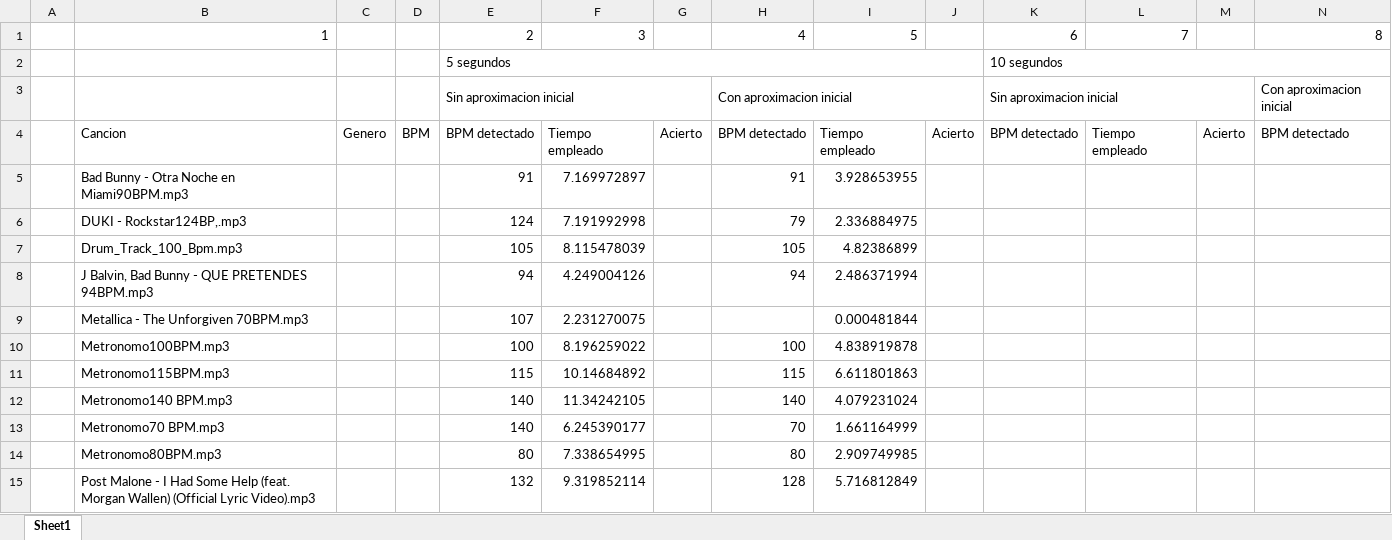
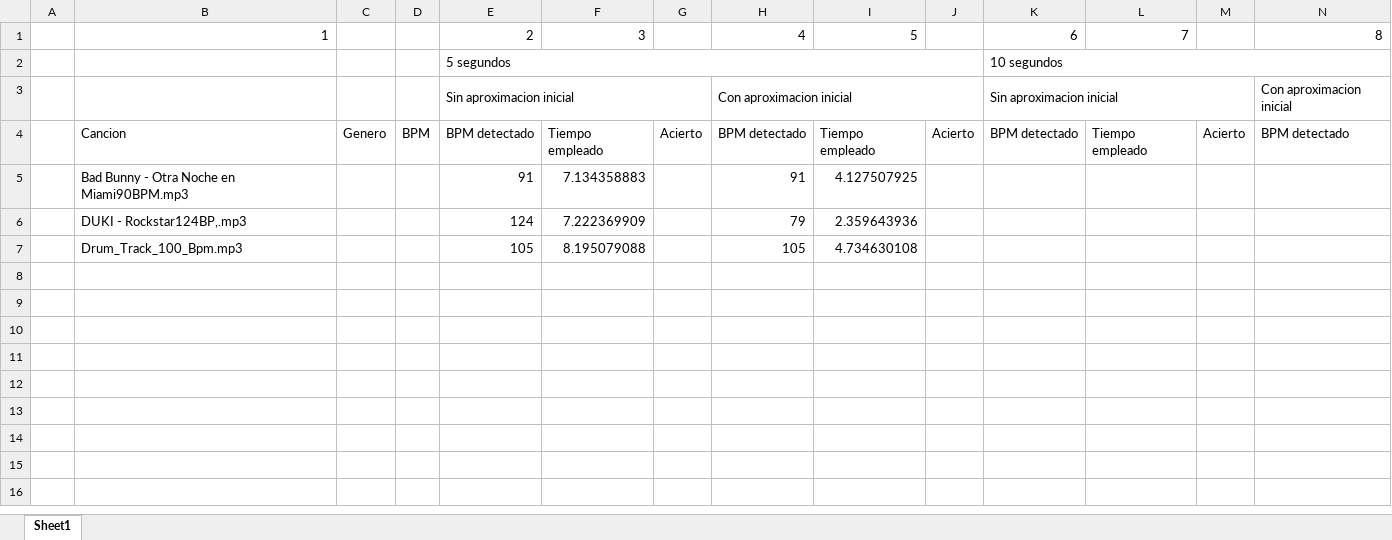
Before and after one commit to Tom-ST/PDS-TPI, an Excel workbook: estadisticas.xlsx, sheet Sheet1, drawn as a sheet; only a part is shown; values as stored, in another font and other column widths than the file's, no borders; rows hold the shown columns only; the diff names each change by its address in the sheet, - before the commit and + after, or states it on an @@ line.

```diff
--- a/estadisticas.xlsx (sheet Sheet1)
+++ b/estadisticas.xlsx (sheet Sheet1)
-F5: 7.169972897
+F5: 7.134358883
-I5: 3.928653955
+I5: 4.127507925
-F6: 7.191992998
+F6: 7.222369909
-I6: 2.336884975
+I6: 2.359643936
-F7: 8.115478039
+F7: 8.195079088
-I7: 4.82386899
+I7: 4.734630108
-row 8:  | J Balvin, Bad Bunny - QUE PRETENDES 94BPM.mp3 |  |  | 94 | 4.249004126 |  | 94 | 2.486371994
-row 9:  | Metallica - The Unforgiven 70BPM.mp3 |  |  | 107 | 2.231270075 |  |  | 0.000481844
-row 10:  | Metronomo100BPM.mp3 |  |  | 100 | 8.196259022 |  | 100 | 4.838919878
-row 11:  | Metronomo115BPM.mp3 |  |  | 115 | 10.14684892 |  | 115 | 6.611801863
-row 12:  | Metronomo140 BPM.mp3 |  |  | 140 | 11.34242105 |  | 140 | 4.079231024
-row 13:  | Metronomo70 BPM.mp3 |  |  | 140 | 6.245390177 |  | 70 | 1.661164999
-row 14:  | Metronomo80BPM.mp3 |  |  | 80 | 7.338654995 |  | 80 | 2.909749985
-row 15:  | Post Malone - I Had Some Help (feat. Morgan Wallen) (Official Lyric Video).mp3 |  |  | 132 | 9.319852114 |  | 128 | 5.716812849
```
Also changed, not shown: 1 other file.
